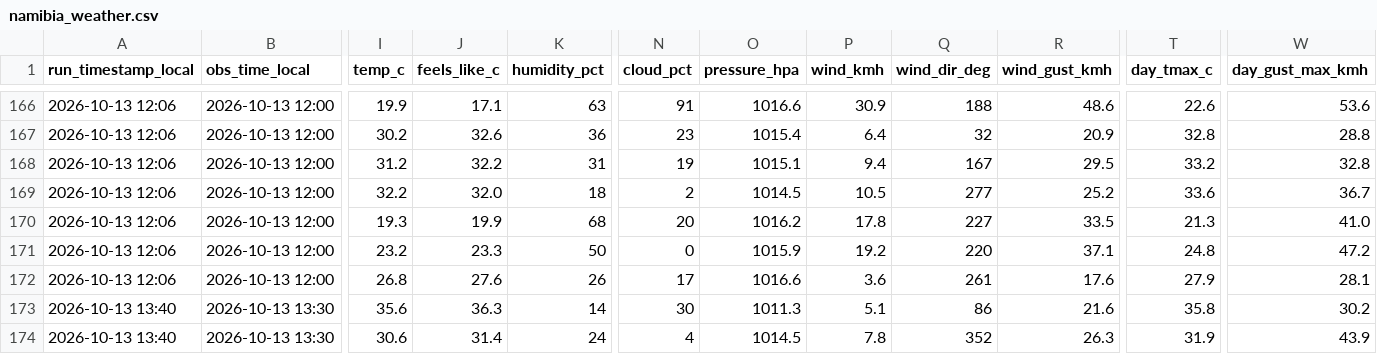
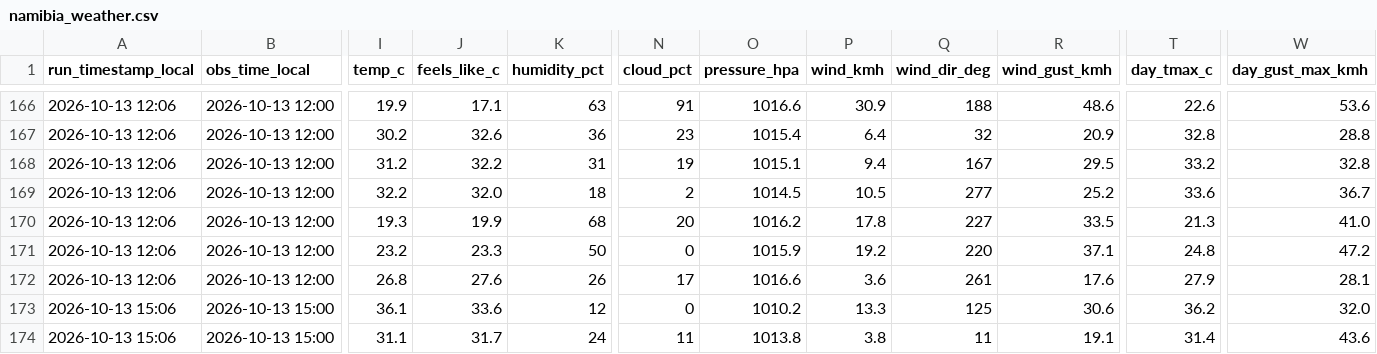
Before and after one commit to antonil8832/namibia_weather, a CSV file: data/namibia_weather.csv, drawn as a sheet; only a part is shown, gaps mark what is left out; the diff covers the shown part only; the diff names each change by its address in the sheet, - before the commit and + after, or states it on an @@ line.

```diff
--- a/data/namibia_weather.csv
+++ b/data/namibia_weather.csv
-A173:A174 (run_timestamp_local): 2026-10-13 13:40
+A173:A174 (run_timestamp_local): 2026-10-13 15:06
-B173:B174 (obs_time_local): 2026-10-13 13:30
+B173:B174 (obs_time_local): 2026-10-13 15:00
-I173 (temp_c): 35.6
+I173 (temp_c): 36.1
-J173 (feels_like_c): 36.3
+J173 (feels_like_c): 33.6
-K173 (humidity_pct): 14
+K173 (humidity_pct): 12
-N173 (cloud_pct): 30
+N173 (cloud_pct): 0
-O173 (pressure_hpa): 1011.3
+O173 (pressure_hpa): 1010.2
-P173 (wind_kmh): 5.1
+P173 (wind_kmh): 13.3
-Q173 (wind_dir_deg): 86
+Q173 (wind_dir_deg): 125
-R173 (wind_gust_kmh): 21.6
+R173 (wind_gust_kmh): 30.6
-T173 (day_tmax_c): 35.8
+T173 (day_tmax_c): 36.2
-W173 (day_gust_max_kmh): 30.2
+W173 (day_gust_max_kmh): 32.0
-I174 (temp_c): 30.6
+I174 (temp_c): 31.1
-J174 (feels_like_c): 31.4
+J174 (feels_like_c): 31.7
-N174 (cloud_pct): 4
+N174 (cloud_pct): 11
-O174 (pressure_hpa): 1014.5
+O174 (pressure_hpa): 1013.8
-P174 (wind_kmh): 7.8
+P174 (wind_kmh): 3.8
-Q174 (wind_dir_deg): 352
+Q174 (wind_dir_deg): 11
-R174 (wind_gust_kmh): 26.3
+R174 (wind_gust_kmh): 19.1
-T174 (day_tmax_c): 31.9
+T174 (day_tmax_c): 31.4
-W174 (day_gust_max_kmh): 43.9
+W174 (day_gust_max_kmh): 43.6
```
Also changed, not shown: 1 added row, 1 removed row and 72 edited cells elsewhere in this file, 4 other files.
